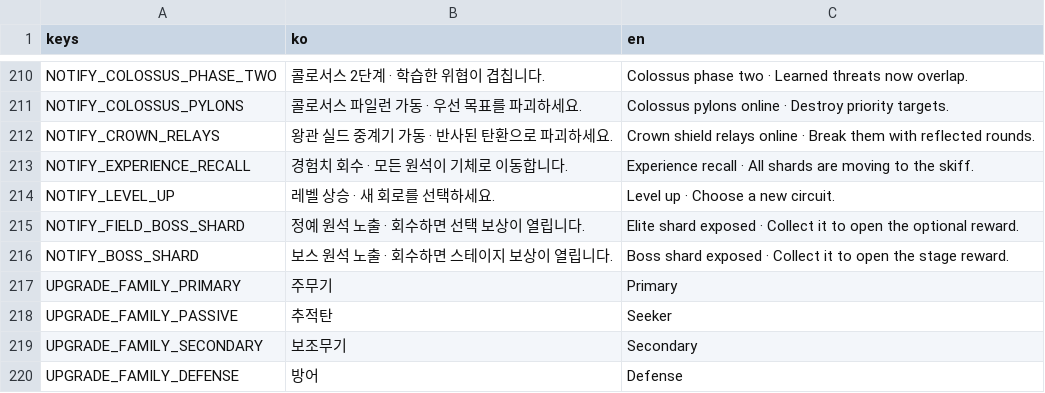
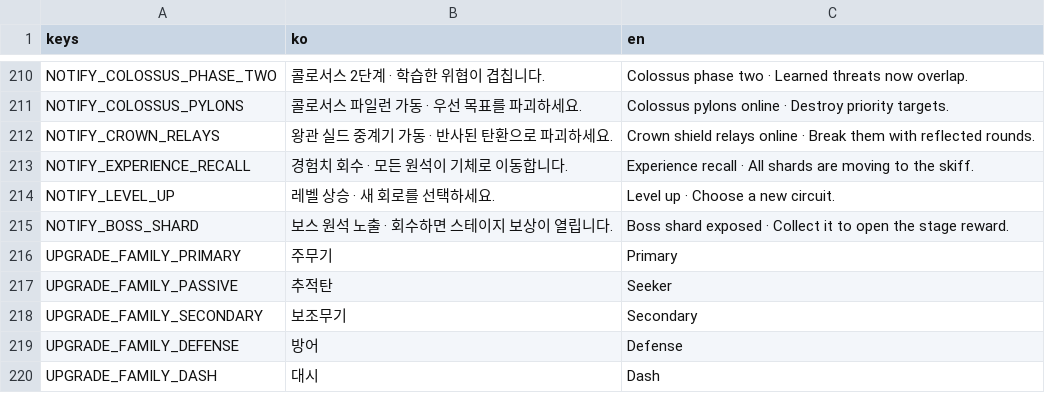
Before and after one commit to simpleusername96/cardborne-platformer, a CSV file: localization/vehicle_stage.csv, drawn as a sheet; only a part is shown, gaps mark what is left out; the shorter side is filled out with more unchanged rows; the diff names each change by its address in the sheet, - before the commit and + after, or states it on an @@ line.

```diff
--- a/localization/vehicle_stage.csv
+++ b/localization/vehicle_stage.csv
-row 215: NOTIFY_FIELD_BOSS_SHARD | 정예 원석 노출 · 회수하면 선택 보상이 열립니다. | Elite shard exposed · Collect it to open the optional reward.
```
Also changed, not shown: 27 other files.
